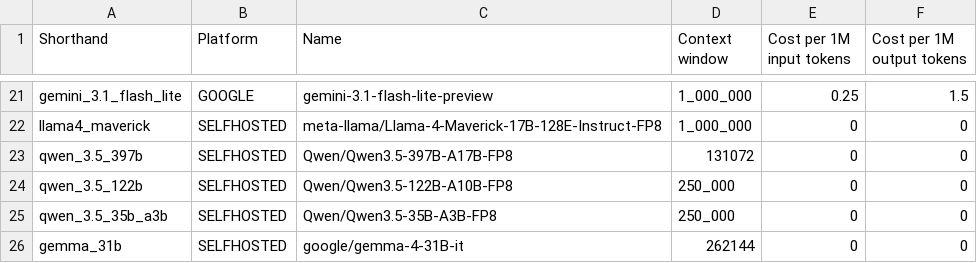
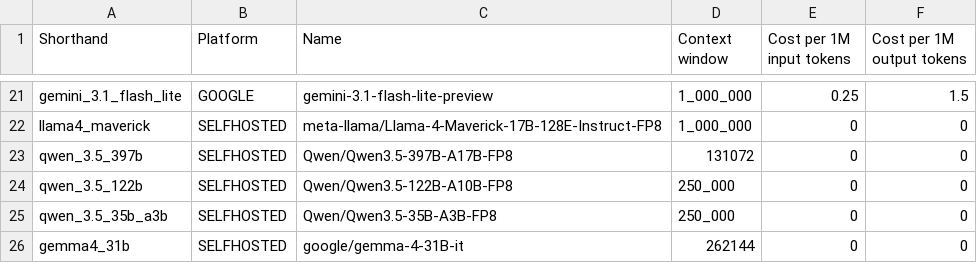
Before and after one commit to CptK/mafc-blueprint-learning, a CSV file: config/available_models.csv, drawn as a sheet; only a part is shown, gaps mark what is left out.

Commit message:
fix gemma name

```diff
--- a/config/available_models.csv
+++ b/config/available_models.csv
@@ -25,2 +25,2 @@ qwen_3.5_122b,SELFHOSTED,Qwen/Qwen3.5-122B-A10B-FP8,250_000,0,0
 qwen_3.5_35b_a3b,SELFHOSTED,Qwen/Qwen3.5-35B-A3B-FP8,250_000,0,0
-gemma_31b,SELFHOSTED,google/gemma-4-31B-it,262144,0,0
+gemma4_31b,SELFHOSTED,google/gemma-4-31B-it,262144,0,0
```
